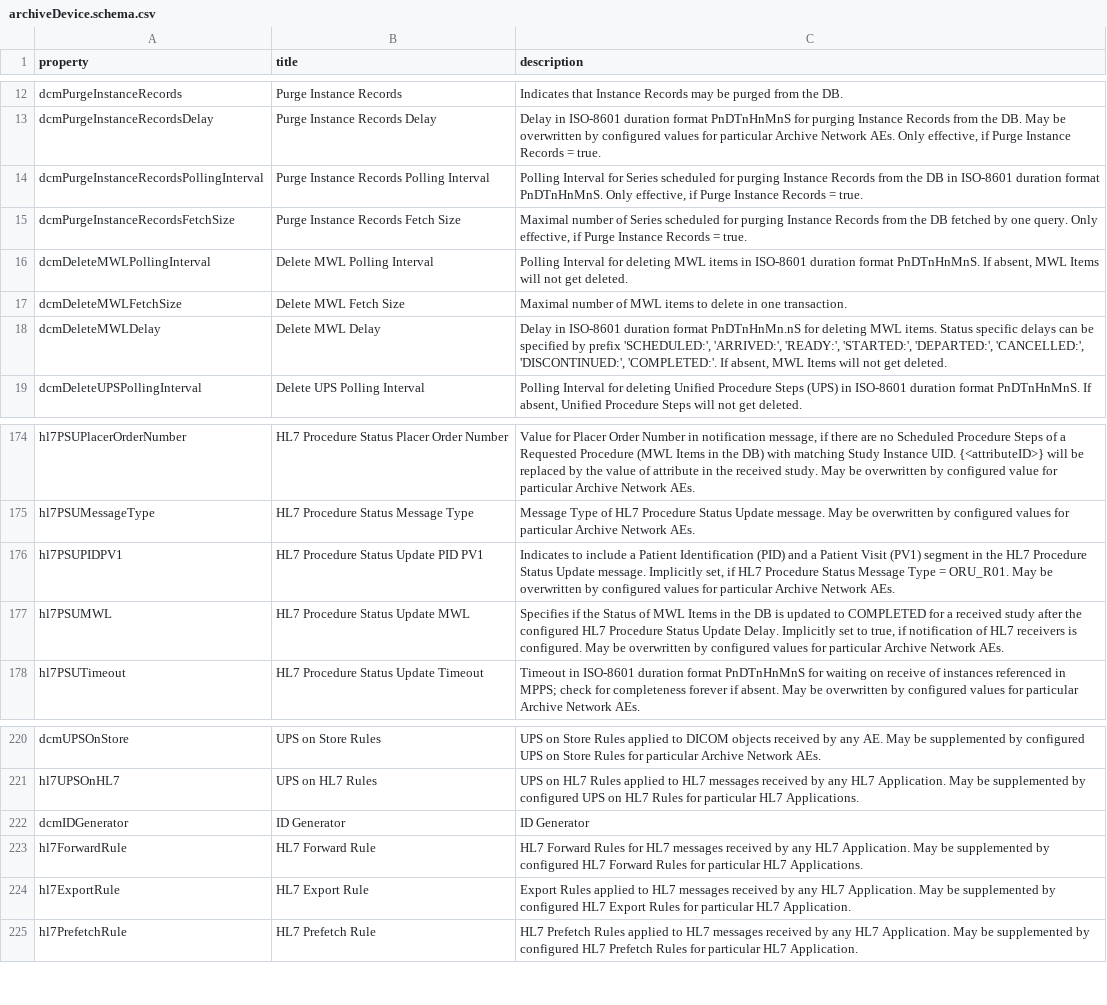
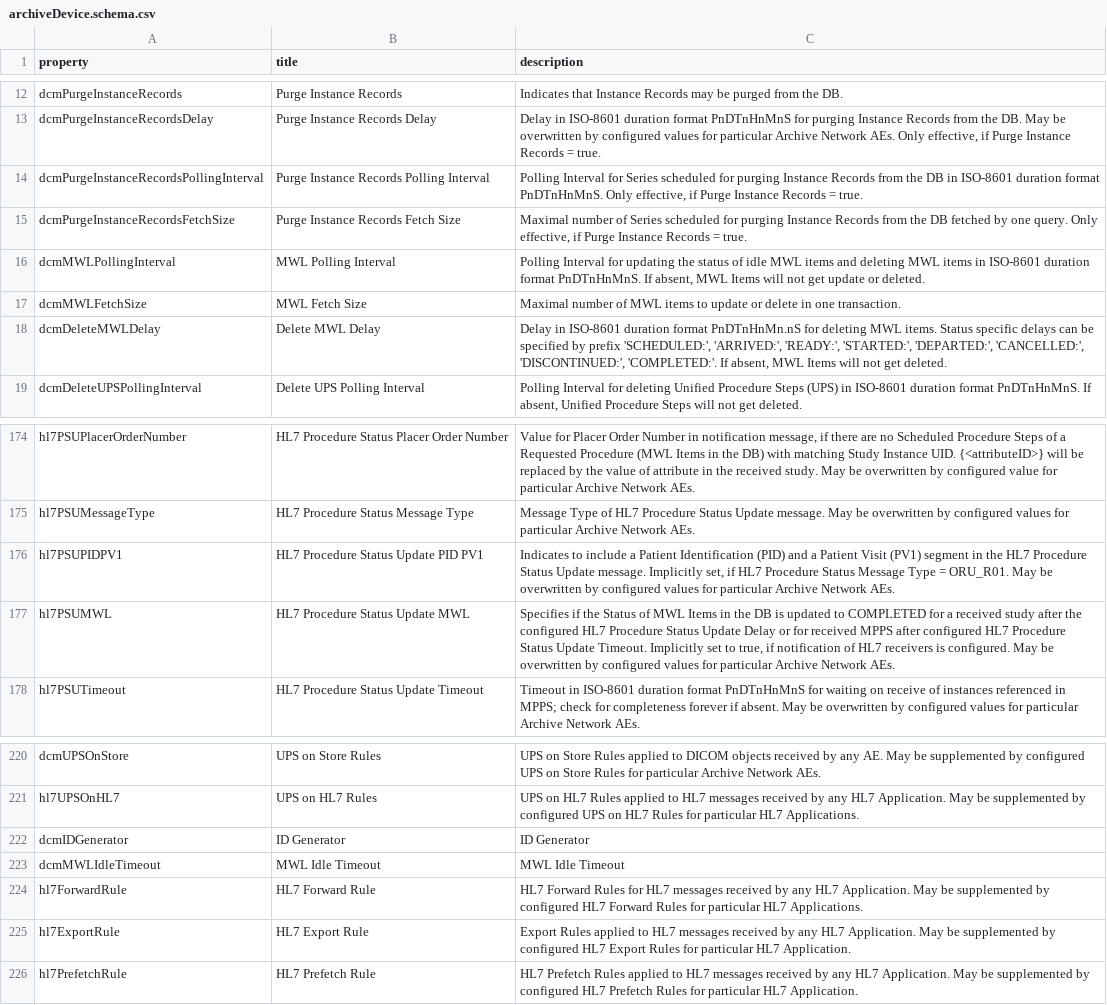
Before and after one commit to dcm4che/dcm4chee-arc-lang, a CSV file: schema/archiveDevice.schema.csv, drawn as a sheet; only a part is shown, gaps mark what is left out.

```diff
--- a/schema/archiveDevice.schema.csv
+++ b/schema/archiveDevice.schema.csv
@@ -15,4 +15,4 @@
 "dcmPurgeInstanceRecordsFetchSize","Purge Instance Records Fetch Size","Maximal number of Series scheduled for purging Instance Records from the DB fetched by one query. Only effective, if Purge Instance Records = true."
-"dcmDeleteMWLPollingInterval","Delete MWL Polling Interval","Polling Interval for deleting MWL items in ISO-8601 duration format PnDTnHnMnS. If absent, MWL Items will not get deleted."
-"dcmDeleteMWLFetchSize","Delete MWL Fetch Size","Maximal number of MWL items to delete in one transaction."
+"dcmMWLPollingInterval","MWL Polling Interval","Polling Interval for updating the status of idle MWL items and deleting MWL items in ISO-8601 duration format PnDTnHnMnS. If absent, MWL Items will not get update or deleted."
+"dcmMWLFetchSize","MWL Fetch Size","Maximal number of MWL items to update or delete in one transaction."
 "dcmDeleteMWLDelay","Delete MWL Delay","Delay in ISO-8601 duration format PnDTnHnMn.nS for deleting MWL items. Status specific delays can be specified by prefix 'SCHEDULED:', 'ARRIVED:', 'READY:', 'STARTED:', 'DEPARTED:', 'CANCELLED:', 'DISCONTINUED:', 'COMPLETED:'. If absent, MWL Items will not get deleted."
@@ -176,3 +176,3 @@
 "hl7PSUPIDPV1","HL7 Procedure Status Update PID PV1","Indicates to include a Patient Identification (PID) and a Patient Visit (PV1) segment in the HL7 Procedure Status Update message. Implicitly set, if HL7 Procedure Status Message Type = ORU_R01. May be overwritten by configured values for particular Archive Network AEs."
-"hl7PSUMWL","HL7 Procedure Status Update MWL","Specifies if the Status of MWL Items in the DB is updated to COMPLETED for a received study after the configured HL7 Procedure Status Update Delay. Implicitly set to true, if notification of HL7 receivers is configured. May be overwritten by configured values for particular Archive Network AEs."
+"hl7PSUMWL","HL7 Procedure Status Update MWL","Specifies if the Status of MWL Items in the DB is updated to COMPLETED for a received study after the configured HL7 Procedure Status Update Delay or for received MPPS after configured HL7 Procedure Status Update Timeout. Implicitly set to true, if notification of HL7 receivers is configured. May be overwritten by configured values for particular Archive Network AEs."
 "hl7PSUTimeout","HL7 Procedure Status Update Timeout","Timeout in ISO-8601 duration format PnDTnHnMnS for waiting on receive of instances referenced in MPPS; check for completeness forever if absent. May be overwritten by configured values for particular Archive Network AEs."
@@ -222,2 +222,3 @@
 "dcmIDGenerator","ID Generator","ID Generator"
+"dcmMWLIdleTimeout","MWL Idle Timeout","MWL Idle Timeout"
 "hl7ForwardRule","HL7 Forward Rule","HL7 Forward Rules for HL7 messages received by any HL7 Application. May be supplemented by configured HL7 Forward Rules for particular HL7 Applications."
```
Also changed, not shown: schema/archiveNetworkAE.schema.csv, schema/uiConfig.schema.csv, 3 other files.
